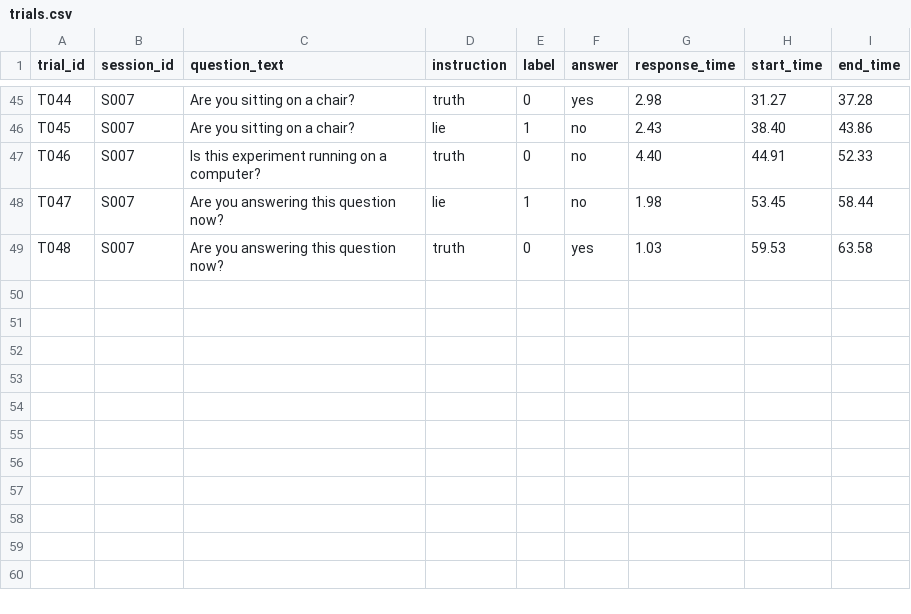
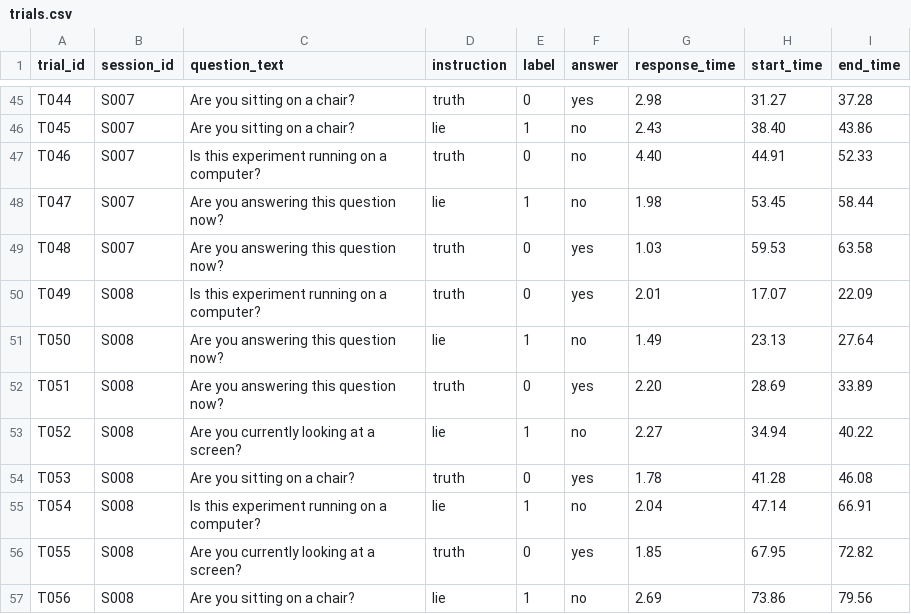
Before and after one commit to terfo1/DeceptionDetector, a CSV file: data/raw/trials.csv, drawn as a sheet; only a part is shown, gaps mark what is left out.

```diff
--- a/data/raw/trials.csv
+++ b/data/raw/trials.csv
@@ -49 +49,9 @@ T047,S007,Are you answering this question now?,lie,1,no,1.98,53.45,58.44
 T048,S007,Are you answering this question now?,truth,0,yes,1.03,59.53,63.58
+T049,S008,Is this experiment running on a computer?,truth,0,yes,2.01,17.07,22.09
+T050,S008,Are you answering this question now?,lie,1,no,1.49,23.13,27.64
+T051,S008,Are you answering this question now?,truth,0,yes,2.20,28.69,33.89
+T052,S008,Are you currently looking at a screen?,lie,1,no,2.27,34.94,40.22
+T053,S008,Are you sitting on a chair?,truth,0,yes,1.78,41.28,46.08
+T054,S008,Is this experiment running on a computer?,lie,1,no,2.04,47.14,66.91
+T055,S008,Are you currently looking at a screen?,truth,0,yes,1.85,67.95,72.82
+T056,S008,Are you sitting on a chair?,lie,1,no,2.69,73.86,79.56
```
Also changed, not shown: data/processed/window_features.csv, data/processed/windows.csv, 35 other files.
